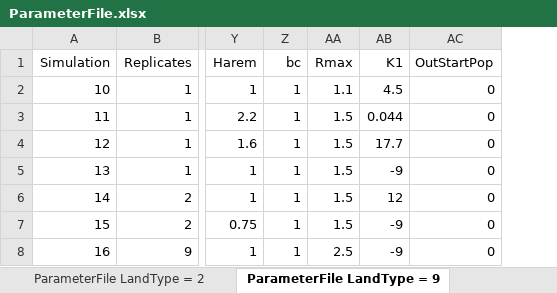
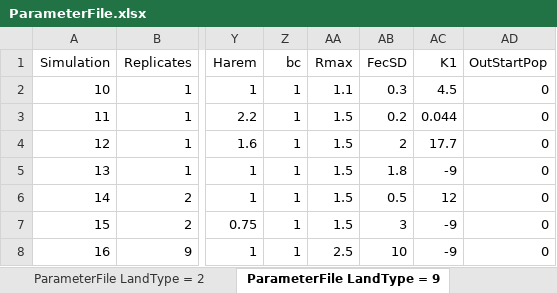
Before and after one commit to RangeShifter/RangeShifter_batch, an Excel workbook: doc/Manual/Batchmode/ParameterFile.xlsx, sheet ParameterFile LandType = 9, drawn as a sheet; only a part is shown, gaps mark what is left out; values as stored, in another font and other column widths than the file's, no borders; the diff names each change by its address in the sheet, - before the commit and + after, or states it on an @@ line.

```diff
--- a/doc/Manual/Batchmode/ParameterFile.xlsx (sheet ParameterFile LandType = 9)
+++ b/doc/Manual/Batchmode/ParameterFile.xlsx (sheet ParameterFile LandType = 9)
+column AB (FecSD), rows 2-8: 0.3 | 0.2 | 2 | 1.8 | 0.5 | 3 | 10
```
Also changed, not shown: sheet Description, sheet ParameterFile LandType = 2, sheet ParameterFile LandType = 0, 2 other files.
